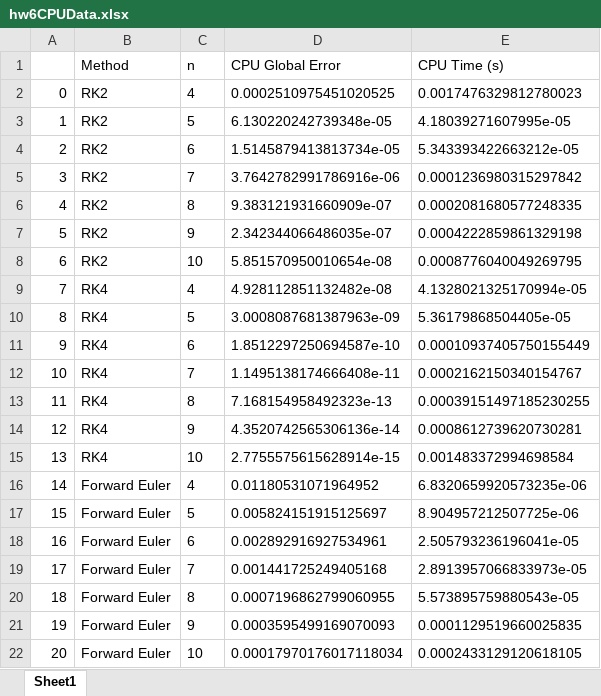
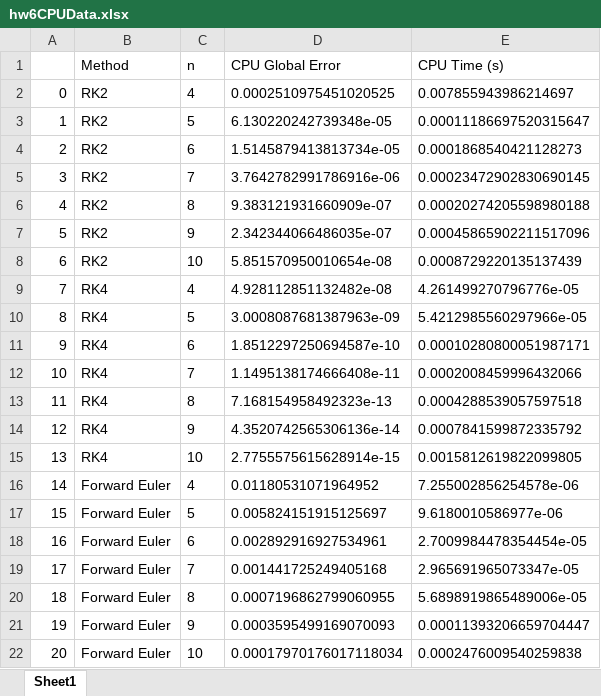
Before and after one commit to skbham/phys5v48, an Excel workbook: phys5v48hw/hw6/hw6CPUData.xlsx, sheet Sheet1, drawn as a sheet; values as stored, in another font and other column widths than the file's, no borders; the diff names each change by its address in the sheet, - before the commit and + after, or states it on an @@ line.

```diff
--- a/phys5v48hw/hw6/hw6CPUData.xlsx (sheet Sheet1)
+++ b/phys5v48hw/hw6/hw6CPUData.xlsx (sheet Sheet1)
-E2 (CPU Time (s)): 0.0017476329812780023
+E2 (CPU Time (s)): 0.007855943986214697
-E3 (CPU Time (s)): 4.18039271607995e-05
+E3 (CPU Time (s)): 0.00011186697520315647
-E4 (CPU Time (s)): 5.343393422663212e-05
+E4 (CPU Time (s)): 0.0001868540421128273
-E5 (CPU Time (s)): 0.0001236980315297842
+E5 (CPU Time (s)): 0.00023472902830690145
-E6 (CPU Time (s)): 0.0002081680577248335
+E6 (CPU Time (s)): 0.00020274205598980188
-E7 (CPU Time (s)): 0.0004222859861329198
+E7 (CPU Time (s)): 0.00045865902211517096
-E8 (CPU Time (s)): 0.0008776040049269795
+E8 (CPU Time (s)): 0.0008729220135137439
-E9 (CPU Time (s)): 4.1328021325170994e-05
+E9 (CPU Time (s)): 4.261499270796776e-05
-E10 (CPU Time (s)): 5.36179868504405e-05
+E10 (CPU Time (s)): 5.4212985560297966e-05
-E11 (CPU Time (s)): 0.00010937405750155449
+E11 (CPU Time (s)): 0.00010280800051987171
-E12 (CPU Time (s)): 0.0002162150340154767
+E12 (CPU Time (s)): 0.0002008459996432066
-E13 (CPU Time (s)): 0.00039151497185230255
+E13 (CPU Time (s)): 0.0004288539057597518
-E14 (CPU Time (s)): 0.0008612739620730281
+E14 (CPU Time (s)): 0.0007841599872335792
-E15 (CPU Time (s)): 0.001483372994698584
+E15 (CPU Time (s)): 0.0015812619822099805
-E16 (CPU Time (s)): 6.8320659920573235e-06
+E16 (CPU Time (s)): 7.255002856254578e-06
-E17 (CPU Time (s)): 8.904957212507725e-06
+E17 (CPU Time (s)): 9.6180010586977e-06
-E18 (CPU Time (s)): 2.505793236196041e-05
+E18 (CPU Time (s)): 2.7009984478354454e-05
-E19 (CPU Time (s)): 2.8913957066833973e-05
+E19 (CPU Time (s)): 2.965691965073347e-05
-E20 (CPU Time (s)): 5.573895759880543e-05
+E20 (CPU Time (s)): 5.6898919865489006e-05
-E21 (CPU Time (s)): 0.0001129519660025835
+E21 (CPU Time (s)): 0.00011393206659704447
-E22 (CPU Time (s)): 0.0002433129120618105
+E22 (CPU Time (s)): 0.0002476009540259838
```
Also changed, not shown: 3 other files.
